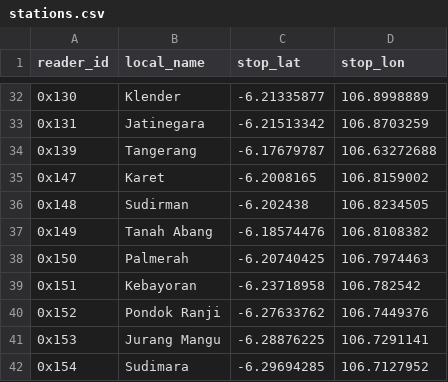
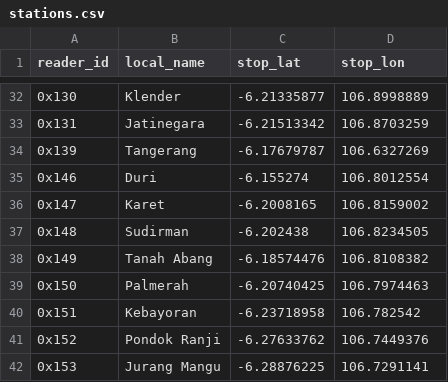
Before and after one commit to metrodroid/metrodroid, a CSV file: data/kmt/stations.csv, drawn as a sheet; only a part is shown, gaps mark what is left out; the shorter side is filled out with more unchanged rows; the diff covers the shown part only.

```diff
--- a/data/kmt/stations.csv
+++ b/data/kmt/stations.csv
@@ -33,3 +33,4 @@ reader_id,local_name,stop_lat,stop_lon
 0x131,Jatinegara,-6.21513342,106.8703259
-0x139,Tangerang,-6.17679787,106.63272688
+0x139,Tangerang,-6.17679787,106.6327269
+0x146,Duri,-6.155274,106.8012554
 0x147,Karet,-6.2008165,106.8159002
```
Also changed, not shown: 23 added rows elsewhere in this file, 2 other files.
